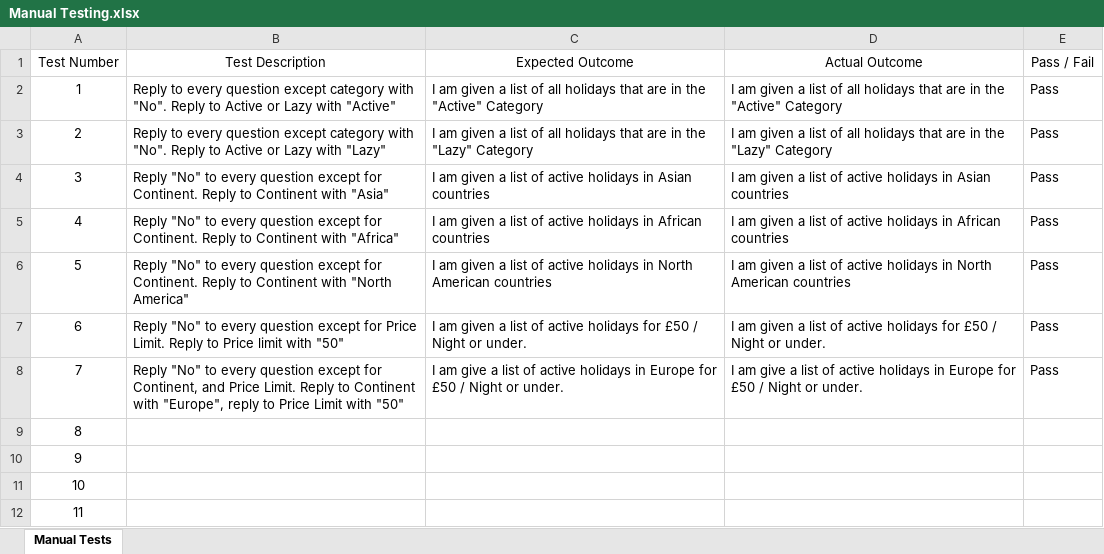
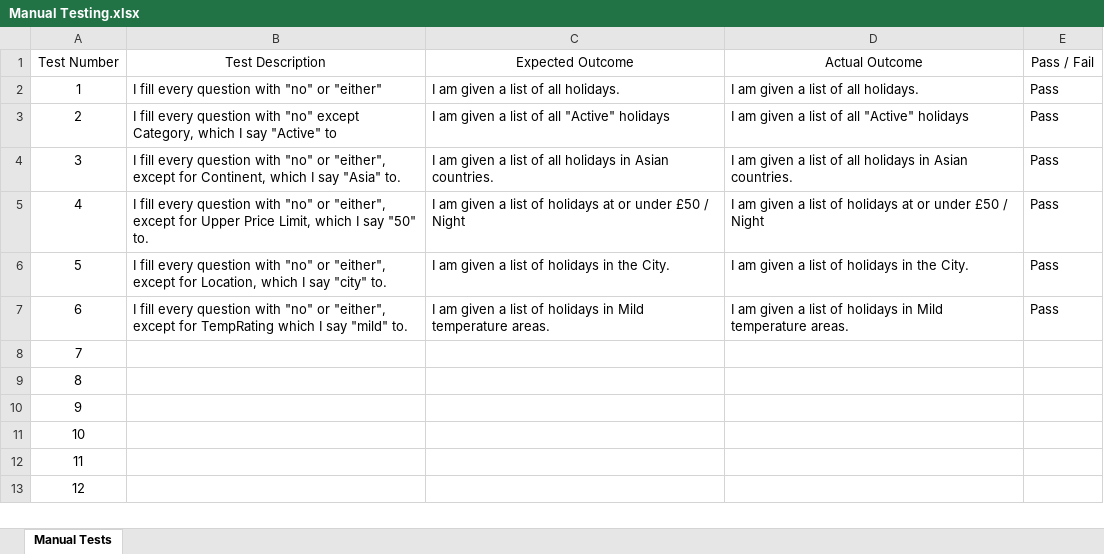
Before and after one commit to Wraith29/SynopticProject, an Excel workbook: Manual Testing.xlsx, sheet Manual Tests, drawn as a sheet; only a part is shown; the shorter side is filled out with more unchanged rows; values as stored, in another font and other column widths than the file's, no borders; table styles not drawn; the diff names each change by its address in the sheet, - before the commit and + after, or states it on an @@ line.

Commit message:
Added some more manual tests

```diff
--- a/Manual Testing.xlsx (sheet Manual Tests)
+++ b/Manual Testing.xlsx (sheet Manual Tests)
-B2 (Test Description): Reply to every question except category with "No". Reply to Active or Lazy with "Active"
+B2 (Test Description): I fill every question with "no" or "either"
-C2 (Expected Outcome): …of all holidays that are in the "Active" Category
+C2 (Expected Outcome): …of all holidays.
-D2 (Actual Outcome): …of all holidays that are in the "Active" Category
+D2 (Actual Outcome): …of all holidays.
-B3 (Test Description): Reply to every question except category with "No". Reply to Active or Lazy with "Lazy"
+B3 (Test Description): I fill every question with "no" except Category, which I say "Active" to
-C3 (Expected Outcome): …of all holidays that are in the "Lazy" Category
+C3 (Expected Outcome): …of all "Active" holidays
-D3 (Actual Outcome): …of all holidays that are in the "Lazy" Category
+D3 (Actual Outcome): …of all "Active" holidays
-B4 (Test Description): Reply "No" to every question except for Continent. Reply to Continent with "Asia"
+B4 (Test Description): I fill every question with "no" or "either", except for Continent, which I say "Asia" to.
-C4 (Expected Outcome): …list of active holidays in Asian countries
+C4 (Expected Outcome): …list of all holidays in Asian countries.
-D4 (Actual Outcome): …list of active holidays in Asian countries
+D4 (Actual Outcome): …list of all holidays in Asian countries.
-B5 (Test Description): Reply "No" to every question except for Continent. Reply to Continent with "Africa"
+B5 (Test Description): I fill every question with "no" or "either", except for Upper Price Limit, which I say "50" to.
-C5 (Expected Outcome): …list of active holidays in African countries
+C5 (Expected Outcome): …list of holidays at or under £50 / Night
-D5 (Actual Outcome): …list of active holidays in African countries
+D5 (Actual Outcome): …list of holidays at or under £50 / Night
-B6 (Test Description): Reply "No" to every question except for Continent. Reply to Continent with "North America"
+B6 (Test Description): I fill every question with "no" or "either", except for Location, which I say "city" to.
-C6 (Expected Outcome): …list of active holidays in North American countries
+C6 (Expected Outcome): …list of holidays in the City.
-D6 (Actual Outcome): …list of active holidays in North American countries
+D6 (Actual Outcome): …list of holidays in the City.
-B7 (Test Description): Reply "No" to every question except for Price Limit. Reply to Price limit with "50"
+B7 (Test Description): I fill every question with "no" or "either", except for TempRating which I say "mild" to.
-C7 (Expected Outcome): …list of active holidays for £50 / Night or under.
+C7 (Expected Outcome): …list of holidays in Mild temperature areas.
-D7 (Actual Outcome): …list of active holidays for £50 / Night or under.
+D7 (Actual Outcome): …list of holidays in Mild temperature areas.
-B8 (Test Description): Reply "No" to every question except for Continent, and Price Limit. Reply to Continent with "Europe", reply to Price Limit with "50"
+B8 (Test Description): (empty)
-C8 (Expected Outcome): I am give a list of active holidays in Europe for £50 / Night or under.
+C8 (Expected Outcome): (empty)
-D8 (Actual Outcome): I am give a list of active holidays in Europe for £50 / Night or under.
+D8 (Actual Outcome): (empty)
-E8 (Pass / Fail): Pass
+E8 (Pass / Fail): (empty)
```
